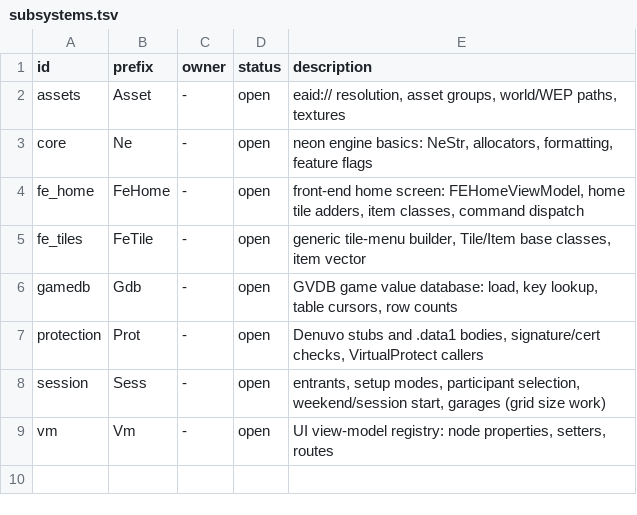
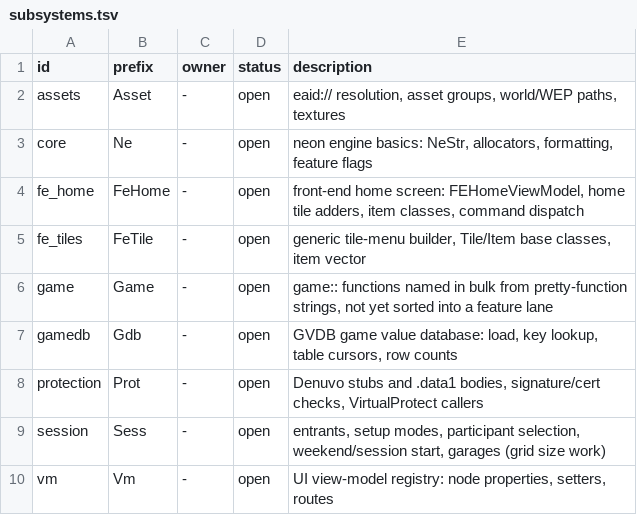
Before and after one commit to MSYEETT/SwoftyLauncher, a TSV file: re/db/subsystems.tsv, drawn as a sheet.

Commit message:
chore(re): name 321 game and neon functions from pretty-function strings (#3)
The exe has no RTTI, but its assert and log strings carry __PRETTY_FUNCTION__ names. Each game:: and neon:: name that exactly one function references, and that references no other such name, now names that function at L1, with the string as a str: anchor and the referencing instructions as xref: evidence. game:: functions go in a new game lane and neon:: functions in core. Names shared by several functions are kept as anchors only. The exe has no ego:: strings.

```diff
--- a/re/db/subsystems.tsv
+++ b/re/db/subsystems.tsv
@@ -5,2 +5,3 @@ fe_home	FeHome	-	open	front-end home screen: FEHomeViewModel, home tile adders,
 fe_tiles	FeTile	-	open	generic tile-menu builder, Tile/Item base classes, item vector
+game	Game	-	open	game:: functions named in bulk from pretty-function strings, not yet sorted into a feature lane
 gamedb	Gdb	-	open	GVDB game value database: load, key lookup, table cursors, row counts
```
Also changed, not shown: 6 other files.
